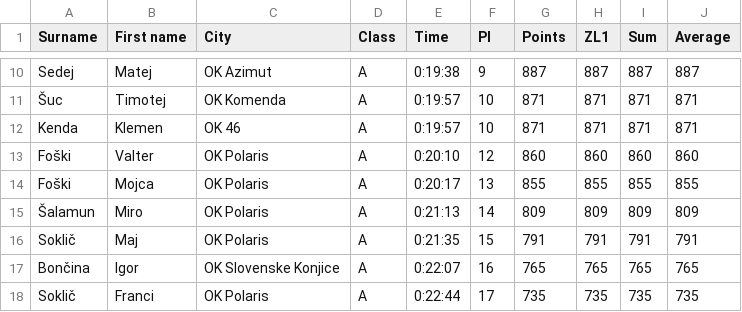
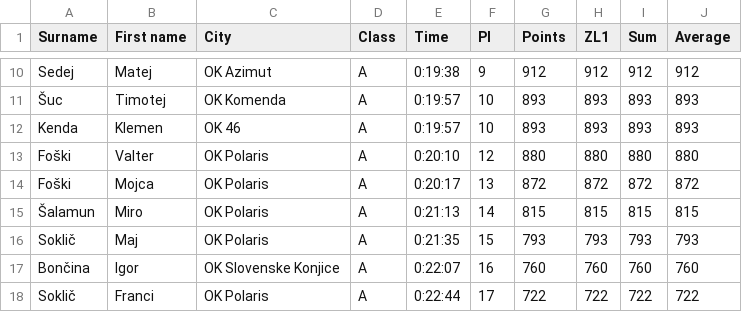
Before and after one commit to OZS-IT/ZL, a CSV file: Stanja_racunana/StanjeLige1.csv, drawn as a sheet; only a part is shown, gaps mark what is left out; the diff covers the shown part only; the diff names each change by its address in the sheet, - before the commit and + after, or states it on an @@ line.

```diff
--- a/Stanja_racunana/StanjeLige1.csv
+++ b/Stanja_racunana/StanjeLige1.csv
-G10 (Points): 887
+G10 (Points): 912
-H10 (ZL1): 887
+H10 (ZL1): 912
-I10 (Sum): 887
+I10 (Sum): 912
-J10 (Average): 887
+J10 (Average): 912
-G11:G12 (Points): 871
+G11:G12 (Points): 893
-H11:H12 (ZL1): 871
+H11:H12 (ZL1): 893
-I11:I12 (Sum): 871
+I11:I12 (Sum): 893
-J11:J12 (Average): 871
+J11:J12 (Average): 893
-G13 (Points): 860
+G13 (Points): 880
-H13 (ZL1): 860
+H13 (ZL1): 880
-I13 (Sum): 860
+I13 (Sum): 880
-J13 (Average): 860
+J13 (Average): 880
-G14 (Points): 855
+G14 (Points): 872
-H14 (ZL1): 855
+H14 (ZL1): 872
-I14 (Sum): 855
+I14 (Sum): 872
-J14 (Average): 855
+J14 (Average): 872
-G15 (Points): 809
+G15 (Points): 815
-H15 (ZL1): 809
+H15 (ZL1): 815
-I15 (Sum): 809
+I15 (Sum): 815
-J15 (Average): 809
+J15 (Average): 815
-G16 (Points): 791
+G16 (Points): 793
-H16 (ZL1): 791
+H16 (ZL1): 793
-I16 (Sum): 791
+I16 (Sum): 793
-J16 (Average): 791
+J16 (Average): 793
-G17 (Points): 765
+G17 (Points): 760
-H17 (ZL1): 765
+H17 (ZL1): 760
-I17 (Sum): 765
+I17 (Sum): 760
-J17 (Average): 765
+J17 (Average): 760
-G18 (Points): 735
+G18 (Points): 722
-H18 (ZL1): 735
+H18 (ZL1): 722
-I18 (Sum): 735
+I18 (Sum): 722
-J18 (Average): 735
+J18 (Average): 722
```
Also changed, not shown: 1 added row, 1 removed row and 58 edited cells elsewhere in this file, 1 other file.
